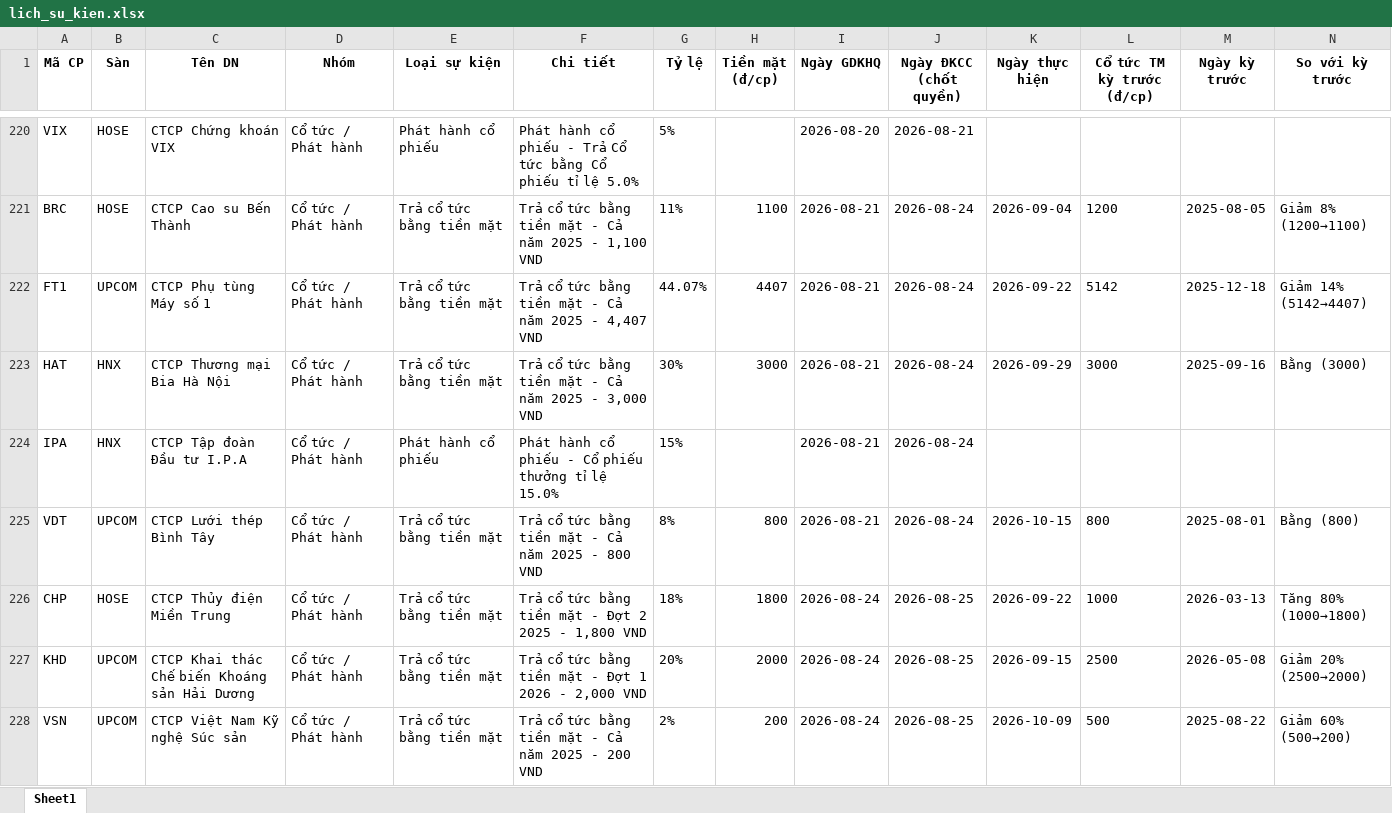
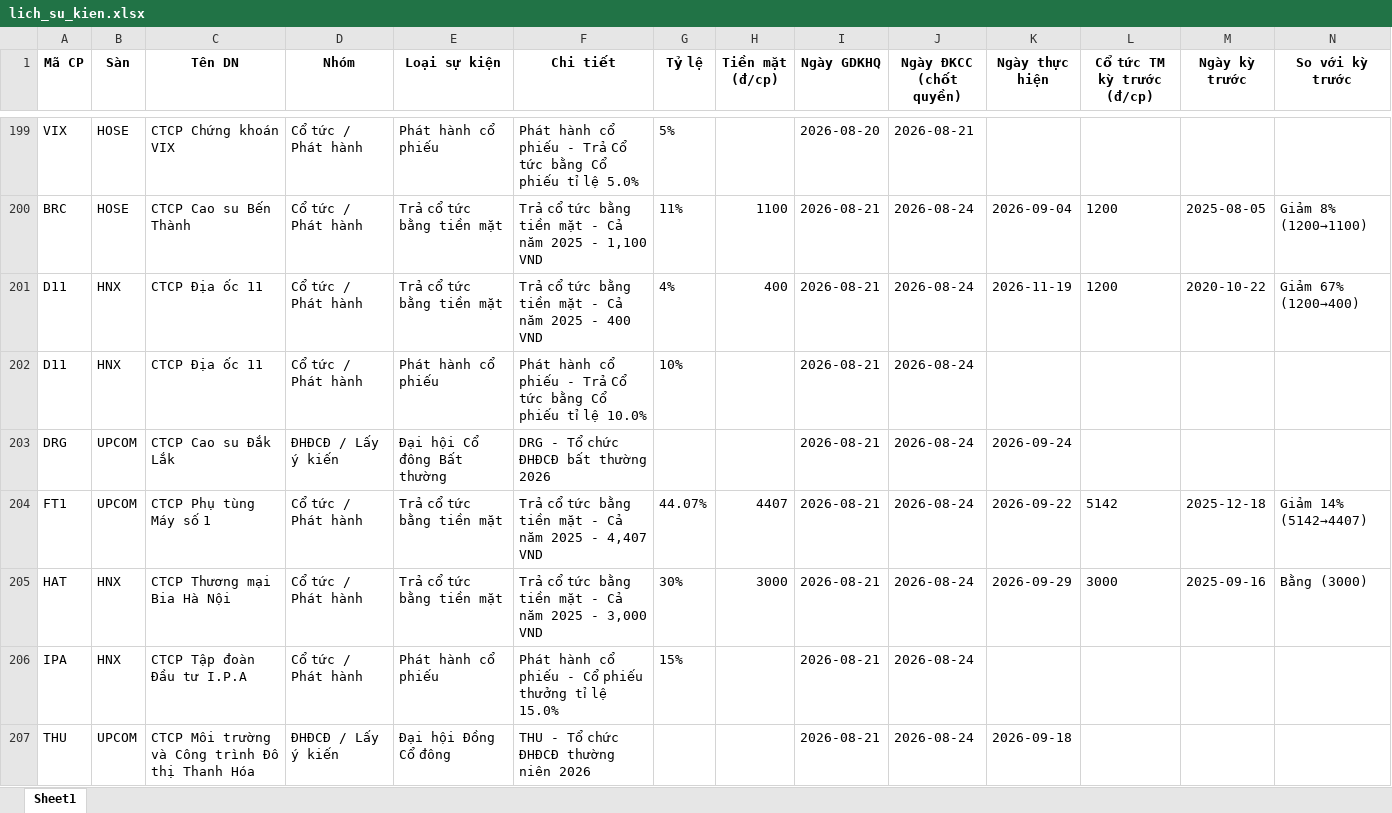
Before and after one commit to thanhungtrang2508-collab/TNKB, an Excel workbook: data/lich_su_kien.xlsx, sheet Sheet1, drawn as a sheet; only a part is shown, gaps mark what is left out; the shorter side is filled out with more unchanged rows; values as stored, in another font and other column widths than the file's, no borders; the diff covers the shown part only; the diff names each change by its address in the sheet, - before the commit and + after, or states it on an @@ line.

```diff
--- a/data/lich_su_kien.xlsx (sheet Sheet1)
+++ b/data/lich_su_kien.xlsx (sheet Sheet1)
+row 201: D11 | HNX | CTCP Địa ốc 11 | Cổ tức / Phát hành | Trả cổ tức bằng tiền mặt | Trả cổ tức bằng tiền mặt - Cả năm 2025 - 400 VND | 4% | 400 | 2026-08-21 | 2026-08-24 | 2026-11-19 | 1200 | 2020-10-22 | Giảm 67% (1200→400)
+row 202: D11 | HNX | CTCP Địa ốc 11 | Cổ tức / Phát hành | Phát hành cổ phiếu | Phát hành cổ phiếu - Trả Cổ tức bằng Cổ phiếu tỉ lệ 10.0% | 10% |  | 2026-08-21 | 2026-08-24
+row 203: DRG | UPCOM | CTCP Cao su Đắk Lắk | ĐHĐCĐ / Lấy ý kiến | Đại hội Cổ đông Bất thường | DRG - Tổ chức ĐHĐCĐ bất thường 2026 |  |  | 2026-08-21 | 2026-08-24 | 2026-09-24
+row 207: THU | UPCOM | CTCP Môi trường và Công trình Đô thị Thanh Hóa | ĐHĐCĐ / Lấy ý kiến | Đại hội Đồng Cổ đông | THU - Tổ chức ĐHĐCĐ thường niên 2026 |  |  | 2026-08-21 | 2026-08-24 | 2026-09-18
```
Also changed, not shown: 63 added rows, 67 removed rows, 1 moved row and 12 edited cells elsewhere in this sheet, 3 other files.
